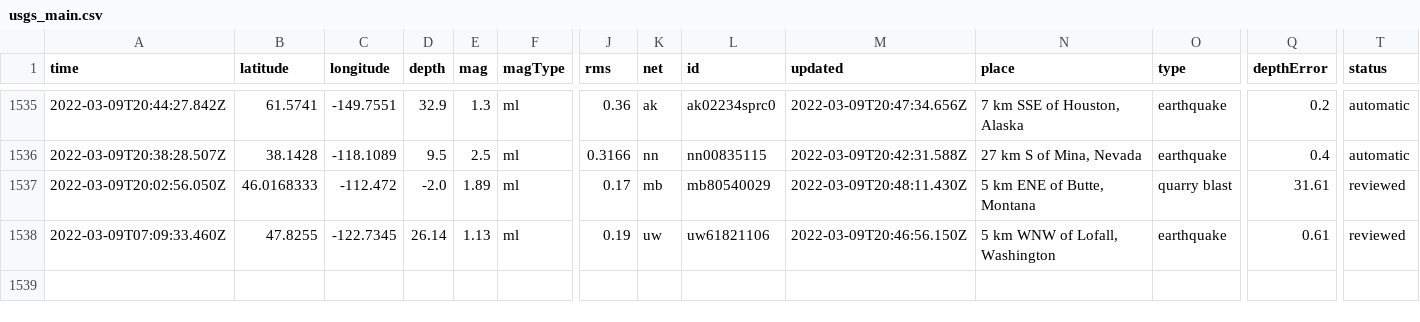
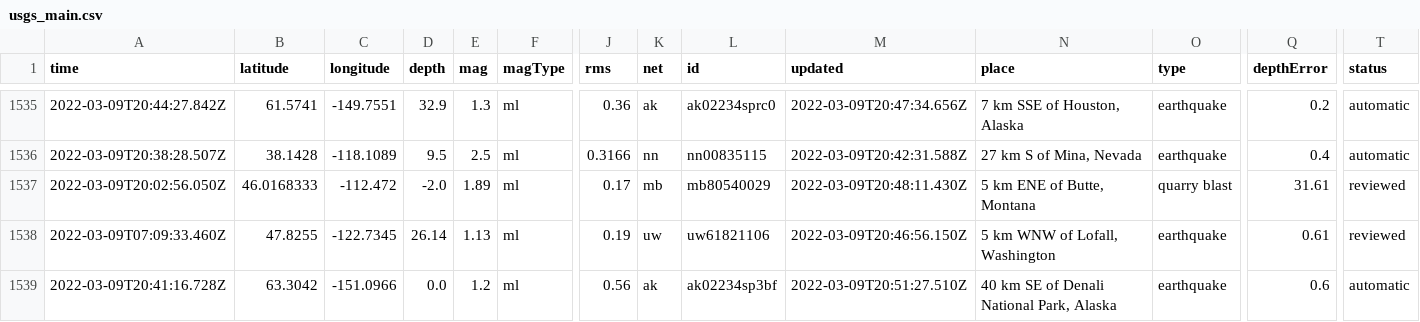
Before and after one commit to profrobwells/nicar22-github-actions, a CSV file: usgs_main.csv, drawn as a sheet; only a part is shown, gaps mark what is left out; rows hold the shown columns only; the diff names each change by its address in the sheet, - before the commit and + after, or states it on an @@ line.

```diff
--- a/usgs_main.csv
+++ b/usgs_main.csv
+row 1539: 2022-03-09T20:41:16.728Z | 63.3042 | -151.0966 | 0.0 | 1.2 | ml | 0.56 | ak | ak02234sp3bf | 2022-03-09T20:51:27.510Z | 40 km SE of Denali National Park, Alaska | earthquake | 0.6 | automatic
```
Also changed, not shown: usgs_current.csv.
